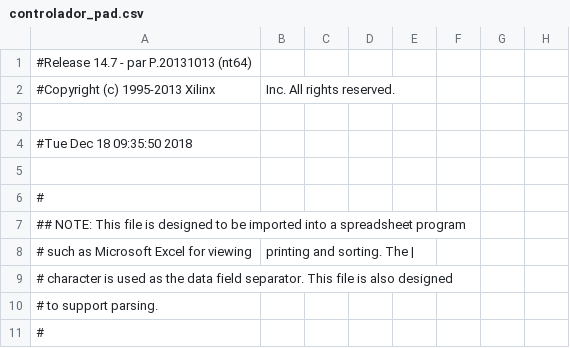
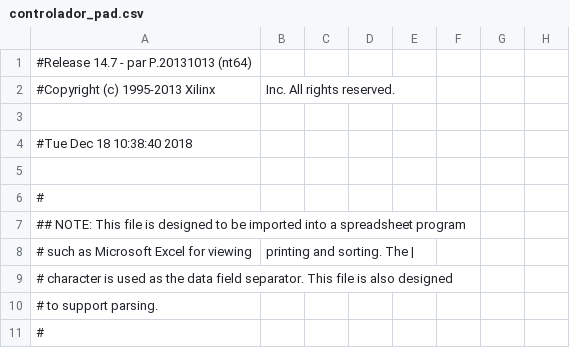
Before and after one commit to NicoAleC/CasaDomotica, a CSV file: controlador_pad.csv, drawn as a sheet; only a part is shown; the diff names each change by its address in the sheet, - before the commit and + after, or states it on an @@ line.

```diff
--- a/controlador_pad.csv
+++ b/controlador_pad.csv
-A4: #Tue Dec 18 09:35:50 2018
+A4: #Tue Dec 18 10:38:40 2018
```
Also changed, not shown: 43 other files.
